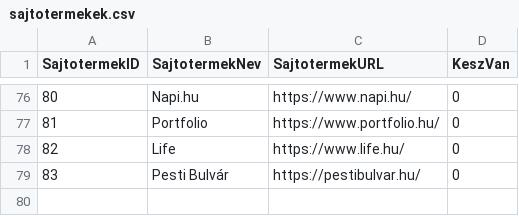
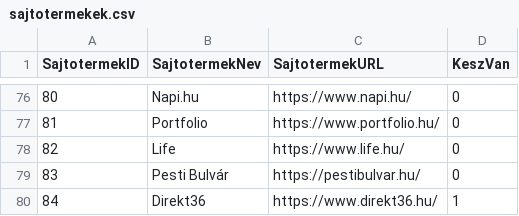
Before and after one commit to tamas-ferenci/HelyreigazitasFigyelo, a CSV file: sajtotermekek.csv, drawn as a sheet; only a part is shown, gaps mark what is left out; the diff names each change by its address in the sheet, - before the commit and + after, or states it on an @@ line.

```diff
--- a/sajtotermekek.csv
+++ b/sajtotermekek.csv
+row 80: 84 | Direkt36 | https://www.direkt36.hu/ | 1
```
Also changed, not shown: cimke_helyreigazitas.csv, cimkek.csv, 5 other files.
